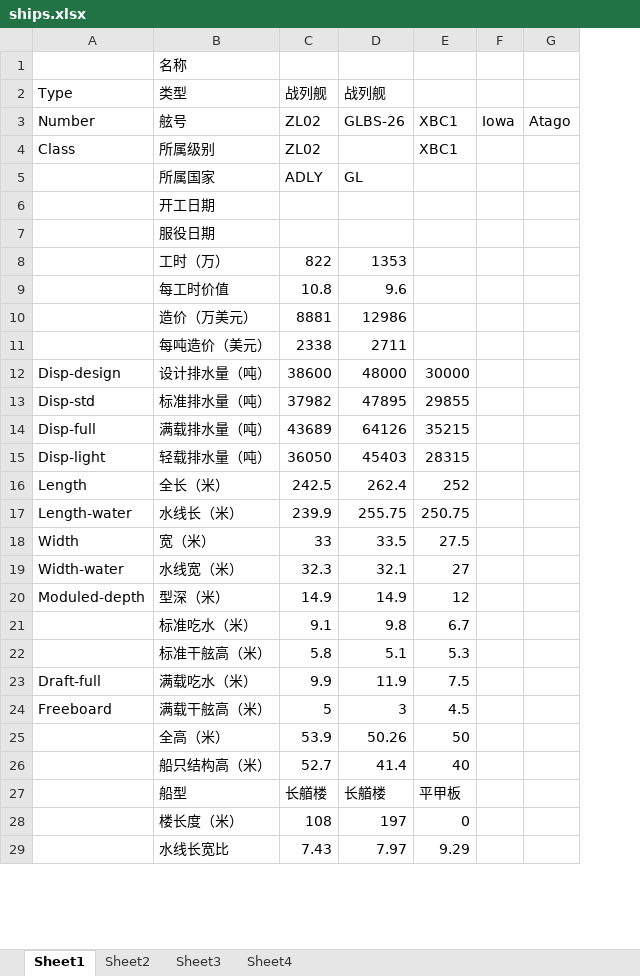
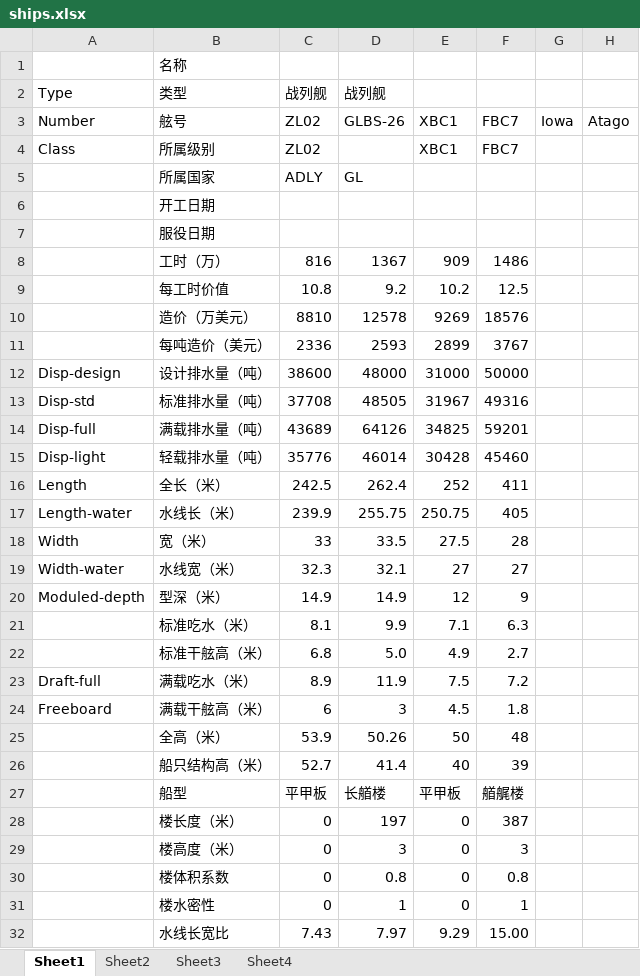
Before and after one commit to ZhangBohan233/ShipGame, an Excel workbook: data/ships.xlsx, sheet Sheet1, drawn as a sheet; only a part is shown; values as stored, in another font and other column widths than the file's, no borders; removed rows and columns are numbered as before the commit, all else as after; the diff covers the shown part only; the diff names each change by its address in the sheet, - before the commit and + after, or states it on an @@ line.

```diff
--- a/data/ships.xlsx (sheet Sheet1)
+++ b/data/ships.xlsx (sheet Sheet1)
+column F, rows 3-4: FBC7 | FBC7; rows 12-20: 50000 | 49316 | 59201 | 45460 | 411 | 405 | 28 | 27 | 9; rows 23-28: 7.2 | 1.8 | 48 | 39 | 艏艉楼 | 387; row 32: 15.00
-row 8:  | 工时（万） | 822 | 1353
-row 9:  | 每工时价值 | 10.8 | 9.6
-row 10:  | 造价（万美元） | 8881 | 12986
-row 11:  | 每吨造价（美元） | 2338 | 2711
+row 8:  | 工时（万） | 816 | 1367 | 909 | 1486
+row 9:  | 每工时价值 | 10.8 | 9.2 | 10.2 | 12.5
+row 10:  | 造价（万美元） | 8810 | 12578 | 9269 | 18576
+row 11:  | 每吨造价（美元） | 2336 | 2593 | 2899 | 3767
-E12: 30000
+E12: 31000
-C13: 37982
+C13: 37708
-D13: 47895
+D13: 48505
-E13: 29855
+E13: 31967
-E14: 35215
+E14: 34825
-C15: 36050
+C15: 35776
-D15: 45403
+D15: 46014
-E15: 28315
+E15: 30428
-row 21:  | 标准吃水（米） | 9.1 | 9.8 | 6.7
-row 22:  | 标准干舷高（米） | 5.8 | 5.1 | 5.3
+row 21:  | 标准吃水（米） | 8.1 | 9.9 | 7.1 | 6.3
+row 22:  | 标准干舷高（米） | 6.8 | 5.0 | 4.9 | 2.7
-C23: 9.9
+C23: 8.9
-C24: 5
+C24: 6
-C27: 长艏楼
+C27: 平甲板
-C28: 108
+C28: 0
+row 29:  | 楼高度（米） | 0 | 3 | 0 | 3
+row 30:  | 楼体积系数 | 0 | 0.8 | 0 | 0.8
+row 31:  | 楼水密性 | 0 | 1 | 0 | 1
```
Also changed, not shown: 24 added rows, 20 removed rows and 71 edited cells elsewhere in this sheet, sheet Sheet3, formulas that keep their value, 2 other files.
